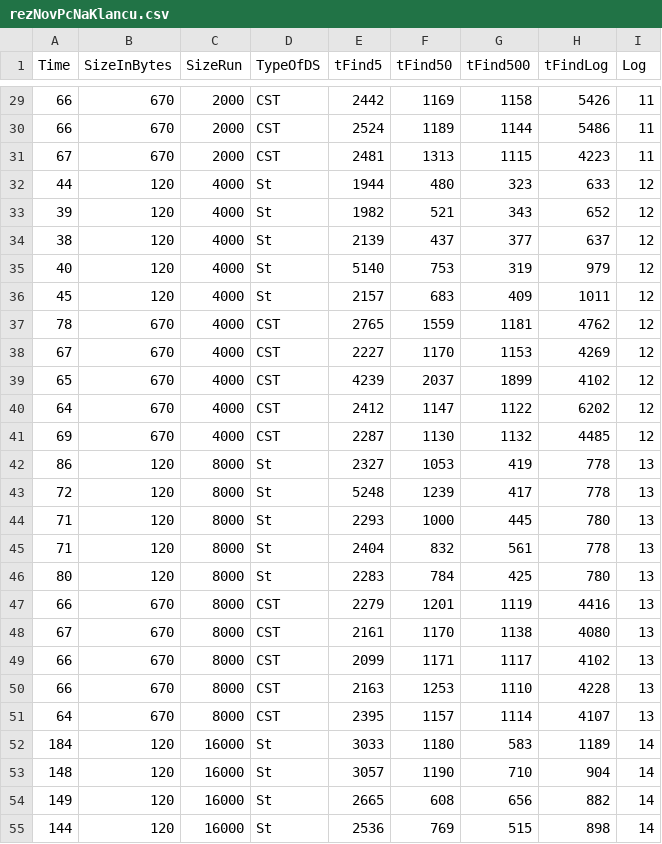
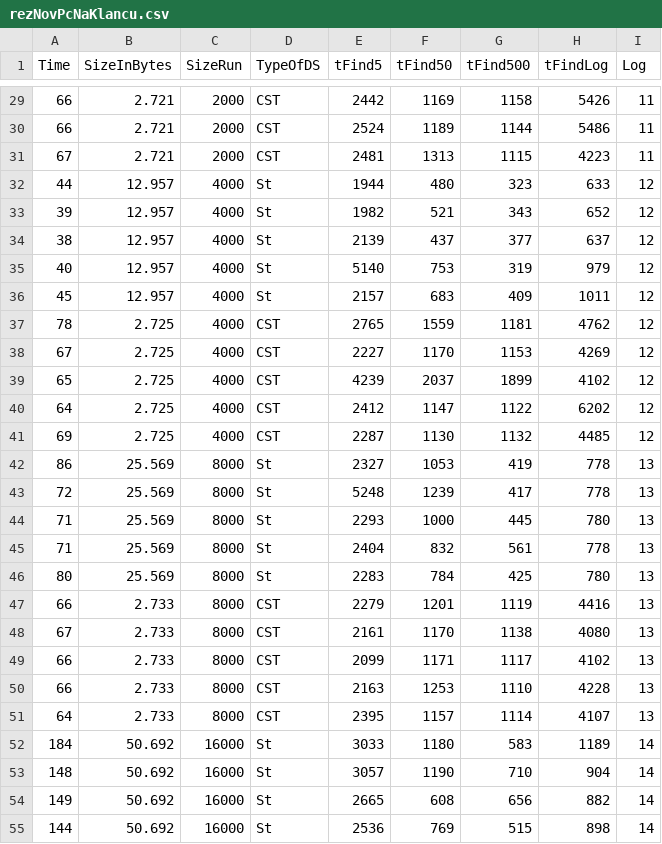
Before and after one commit to GioGiou/MagisterskaNalogaKoda, a CSV file: rezNovPcNaKlancu.csv, drawn as a sheet; only a part is shown, gaps mark what is left out; the diff covers the shown part only.

```diff
--- a/rezNovPcNaKlancu.csv
+++ b/rezNovPcNaKlancu.csv
@@ -29,27 +29,27 @@ Time,SizeInBytes,SizeRun,TypeOfDS,tFind5,tFind50,tFind500,tFindLog,Log
-66,670,2000,CST,2442,1169,1158,5426,11
-66,670,2000,CST,2524,1189,1144,5486,11
-67,670,2000,CST,2481,1313,1115,4223,11
-44,120,4000,St,1944,480,323,633,12
-39,120,4000,St,1982,521,343,652,12
-38,120,4000,St,2139,437,377,637,12
-40,120,4000,St,5140,753,319,979,12
-45,120,4000,St,2157,683,409,1011,12
-78,670,4000,CST,2765,1559,1181,4762,12
-67,670,4000,CST,2227,1170,1153,4269,12
-65,670,4000,CST,4239,2037,1899,4102,12
-64,670,4000,CST,2412,1147,1122,6202,12
-69,670,4000,CST,2287,1130,1132,4485,12
-86,120,8000,St,2327,1053,419,778,13
-72,120,8000,St,5248,1239,417,778,13
-71,120,8000,St,2293,1000,445,780,13
-71,120,8000,St,2404,832,561,778,13
-80,120,8000,St,2283,784,425,780,13
-66,670,8000,CST,2279,1201,1119,4416,13
-67,670,8000,CST,2161,1170,1138,4080,13
-66,670,8000,CST,2099,1171,1117,4102,13
-66,670,8000,CST,2163,1253,1110,4228,13
-64,670,8000,CST,2395,1157,1114,4107,13
-184,120,16000,St,3033,1180,583,1189,14
-148,120,16000,St,3057,1190,710,904,14
-149,120,16000,St,2665,608,656,882,14
-144,120,16000,St,2536,769,515,898,14
+66,2.721,2000,CST,2442,1169,1158,5426,11
+66,2.721,2000,CST,2524,1189,1144,5486,11
+67,2.721,2000,CST,2481,1313,1115,4223,11
+44,12.957,4000,St,1944,480,323,633,12
+39,12.957,4000,St,1982,521,343,652,12
+38,12.957,4000,St,2139,437,377,637,12
+40,12.957,4000,St,5140,753,319,979,12
+45,12.957,4000,St,2157,683,409,1011,12
+78,2.725,4000,CST,2765,1559,1181,4762,12
+67,2.725,4000,CST,2227,1170,1153,4269,12
+65,2.725,4000,CST,4239,2037,1899,4102,12
+64,2.725,4000,CST,2412,1147,1122,6202,12
+69,2.725,4000,CST,2287,1130,1132,4485,12
+86,25.569,8000,St,2327,1053,419,778,13
+72,25.569,8000,St,5248,1239,417,778,13
+71,25.569,8000,St,2293,1000,445,780,13
+71,25.569,8000,St,2404,832,561,778,13
+80,25.569,8000,St,2283,784,425,780,13
+66,2.733,8000,CST,2279,1201,1119,4416,13
+67,2.733,8000,CST,2161,1170,1138,4080,13
+66,2.733,8000,CST,2099,1171,1117,4102,13
+66,2.733,8000,CST,2163,1253,1110,4228,13
+64,2.733,8000,CST,2395,1157,1114,4107,13
+184,50.692,16000,St,3033,1180,583,1189,14
+148,50.692,16000,St,3057,1190,710,904,14
+149,50.692,16000,St,2665,608,656,882,14
+144,50.692,16000,St,2536,769,515,898,14
```
Also changed, not shown: 73 edited cells elsewhere in this file, 4 other files.
